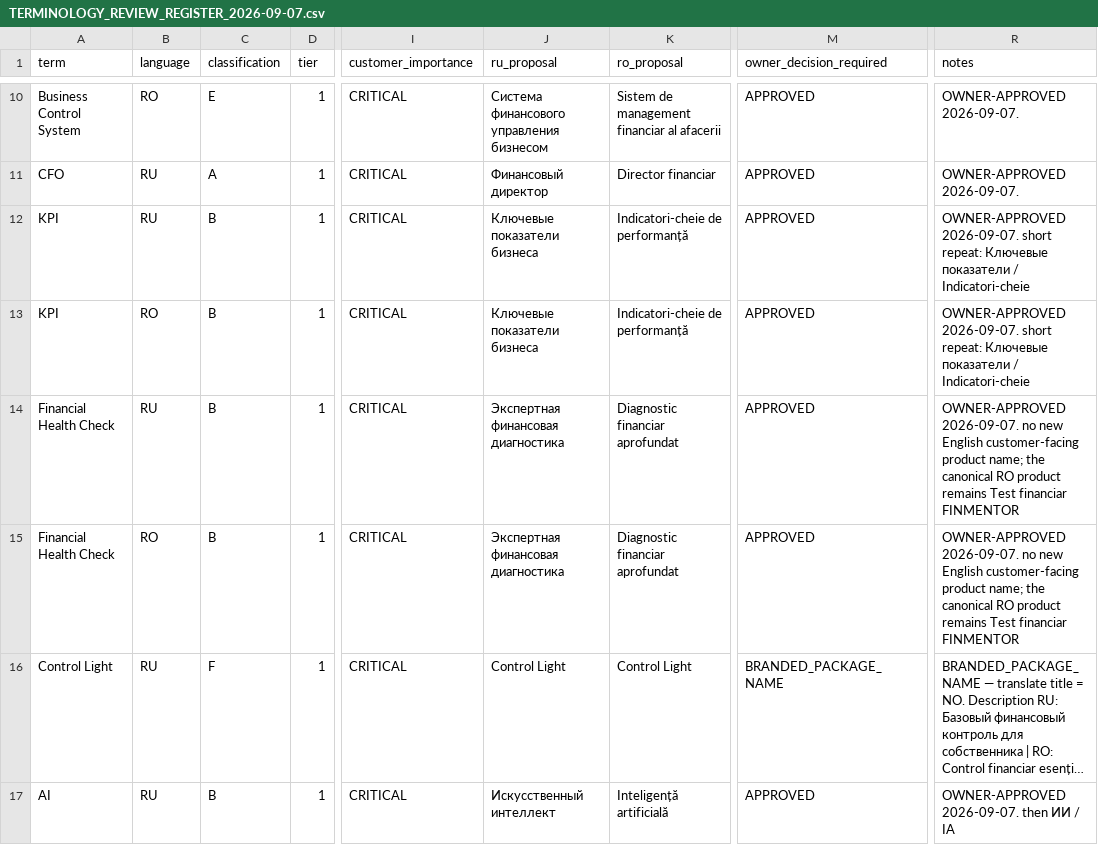
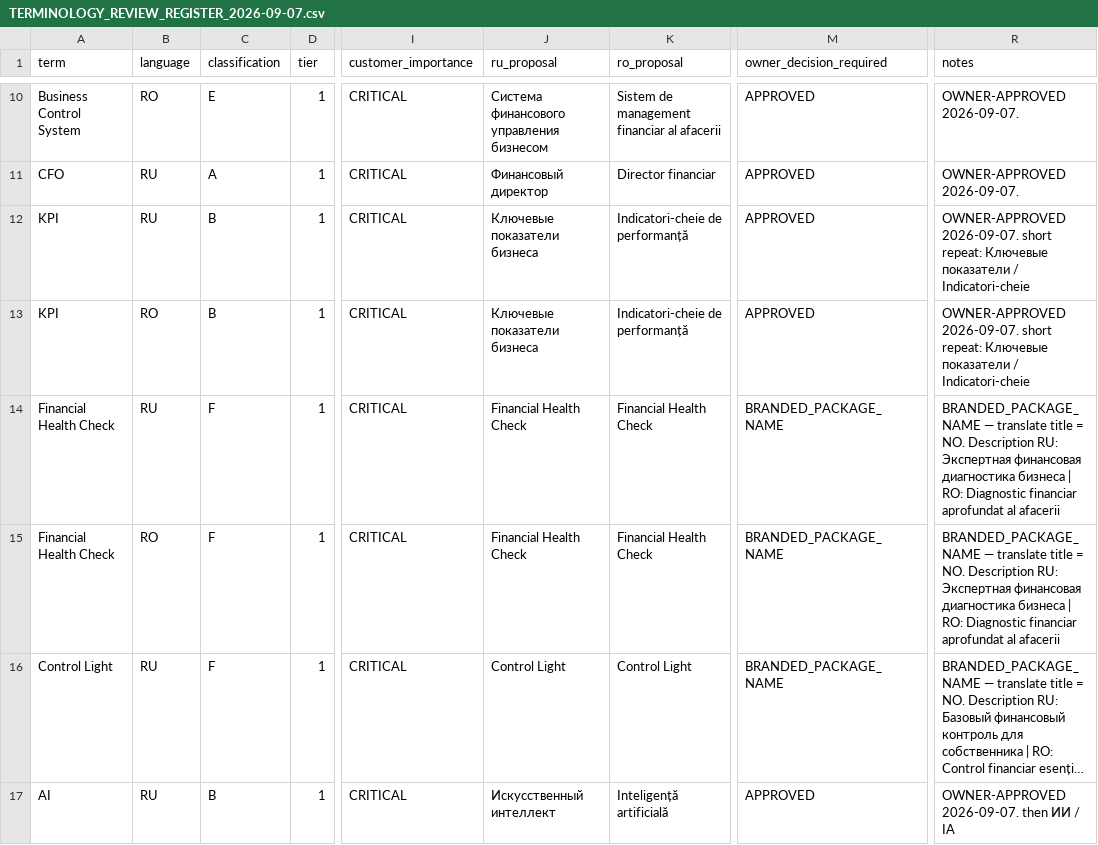
Before and after one commit to ghennadiiacovlev-blip/finmentor, a CSV file: docs/TERMINOLOGY_REVIEW_REGISTER_2026-09-07.csv, drawn as a sheet; only a part is shown, gaps mark what is left out; long unchanged cells end in …; the diff names each change by its address in the sheet, - before the commit and + after, or states it on an @@ line.

```diff
--- a/docs/TERMINOLOGY_REVIEW_REGISTER_2026-09-07.csv
+++ b/docs/TERMINOLOGY_REVIEW_REGISTER_2026-09-07.csv
-C14:C15 (classification): B
+C14:C15 (classification): F
-J14:J15 (ru_proposal): Экспертная финансовая диагностика
+J14:J15 (ru_proposal): Financial Health Check
-K14:K15 (ro_proposal): Diagnostic financiar aprofundat
+K14:K15 (ro_proposal): Financial Health Check
-M14:M15 (owner_decision_required): APPROVED
+M14:M15 (owner_decision_required): BRANDED_PACKAGE_NAME
-R14:R15 (notes): OWNER-APPROVED 2026-09-07. no new English customer-facing product name; the canonical RO product remains Test financiar FINMENTOR
+R14:R15 (notes): BRANDED_PACKAGE_NAME — translate title = NO. Description RU: Экспертная финансовая диагностика бизнеса | RO: Diagnostic financiar aprofundat al afacerii
```
Also changed, not shown: 3 other files.
